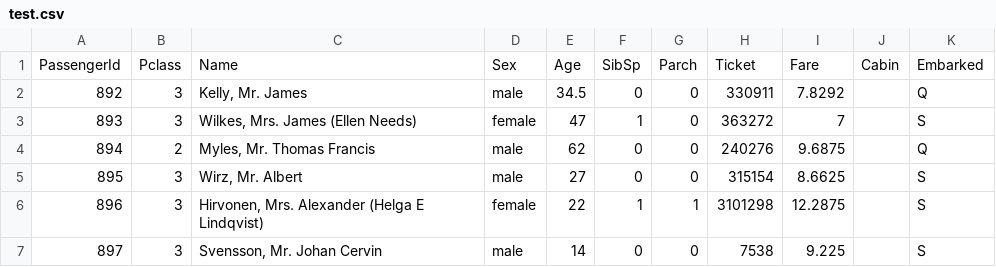
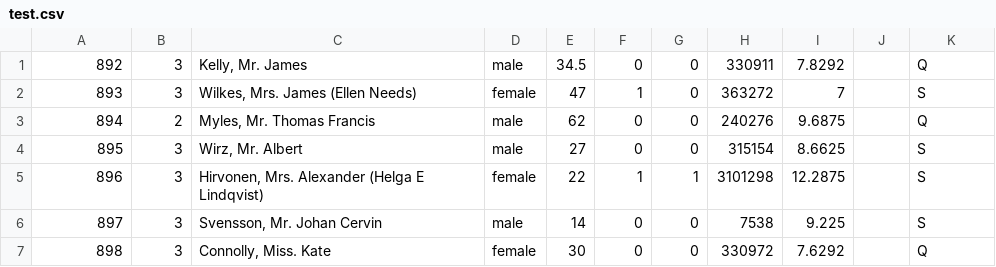
Before and after one commit to parking52/titachric, a CSV file: data/test.csv, drawn as a sheet; only a part is shown; the shorter side is filled out with more unchanged rows.

```diff
--- a/data/test.csv
+++ b/data/test.csv
@@ -1,2 +1 @@
-PassengerId,Pclass,Name,Sex,Age,SibSp,Parch,Ticket,Fare,Cabin,Embarked
 892,3,"Kelly, Mr. James",male,34.5,0,0,330911,7.8292,,Q
```
Also changed, not shown: 1 other file.
